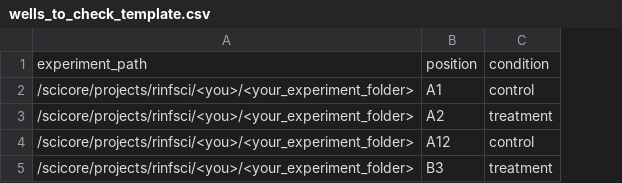
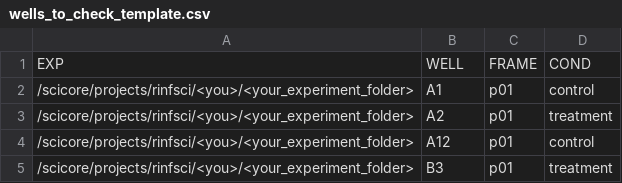
Before and after one commit to BoeckLab/pre-qc, a CSV file: templates/wells_to_check_template.csv, drawn as a sheet; removed rows and columns are numbered as before the commit, all else as after; the diff names each change by its address in the sheet, - before the commit and + after, or states it on an @@ line.

Commit message:
Add experiment trash/keep decisions, per-movie Q/NQ/X labels, and BF density diagnostics
Colleague feedback round: input CSV schema becomes EXP/WELL/FRAME/COND
(movies now resolved by matching both WELL and FRAME substrings, not a
single position token). GOOD/BAD review stays as the movie-loadability
gate; a new independent Q/NQ/X label covers post-QC usability for movies
in an experiment that's being kept. A TRASH/KEEP decision per experiment
is suggested from the good/bad counts but always a deliberate button
click, appended to a shared, cross-experiment experiment_decisions.csv
log rather than regenerated per run. Notes get their own Save button
(no status/label change required), and the metrics CSV now carries each
movie's status/LABEL/NOTES alongside its computed metrics. The app no
longer requires a CSV at startup -- Load CSV can switch experiments at
any time, fully resetting review state. Added a BF intensity histogram
and a coarse sparse/moderate/dense classification to the analyzability
report, and extended the QC checklist with the remaining feedback items
(empty fields, killing/growth-control expectations, channel/frame-count
checks, density).

```diff
--- a/templates/wells_to_check_template.csv
+++ b/templates/wells_to_check_template.csv
+column C, rows 2-5: all p01
-row 1: experiment_path | position | condition
+row 1: EXP | WELL | FRAME | COND
```
Also changed, not shown: 11 other files.
